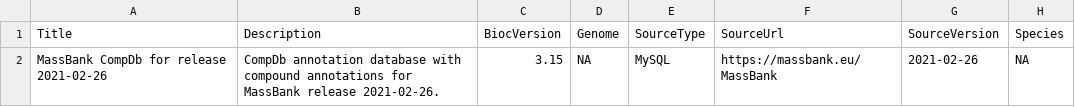
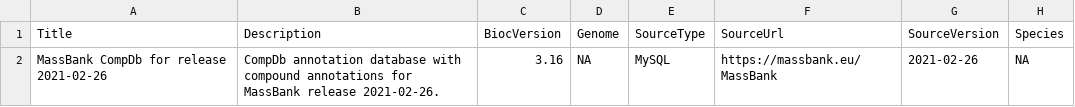
Before and after one commit to jorainer/AHMassBank, a CSV file: inst/extdata/metadata_2021.03.csv, drawn as a sheet; only a part is shown; the diff names each change by its address in the sheet, - before the commit and + after, or states it on an @@ line.

Commit message:
fix: BioC version and add MassBank 2022.06

```diff
--- a/inst/extdata/metadata_2021.03.csv
+++ b/inst/extdata/metadata_2021.03.csv
-C2 (BiocVersion): 3.15
+C2 (BiocVersion): 3.16
```
Also changed, not shown: 2 other files.
